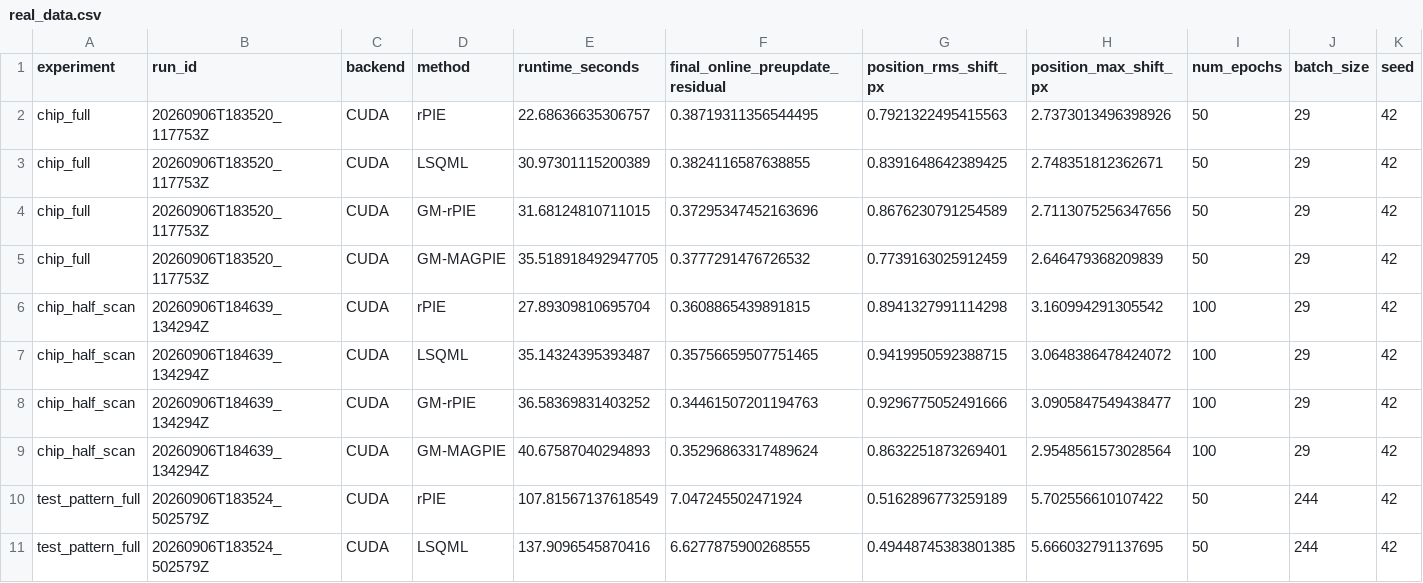
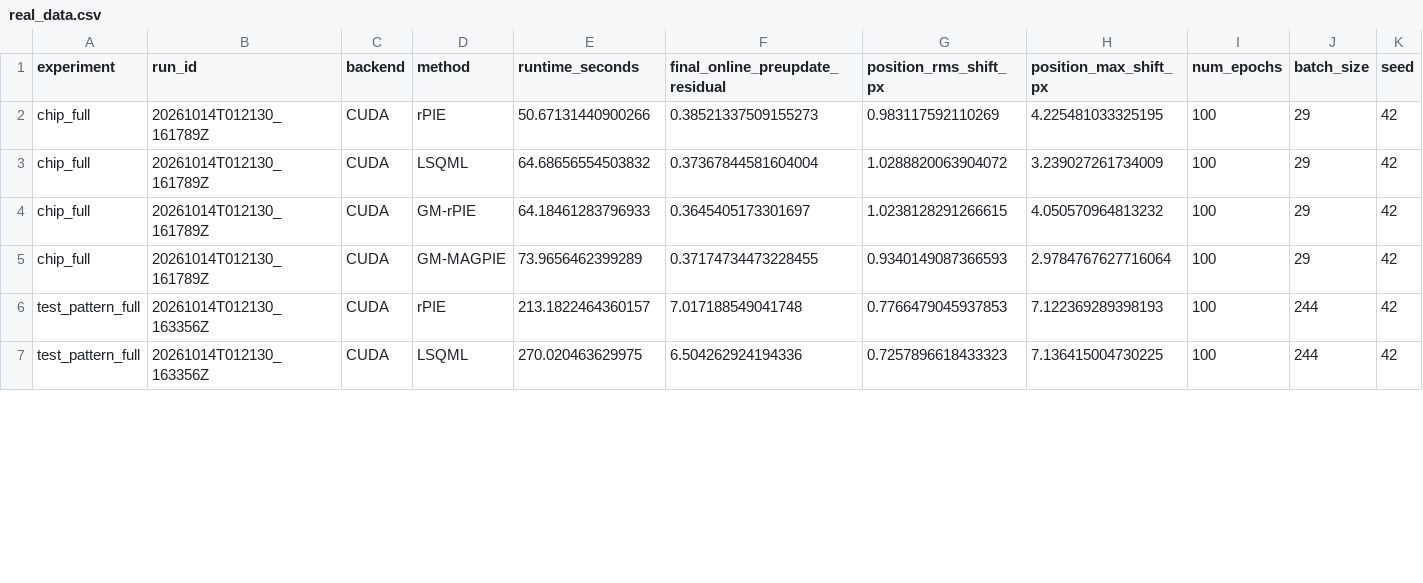
Before and after one commit to borongzhang/blind_magpie_ptychography, a CSV file: results/real_data.csv, drawn as a sheet; only a part is shown; removed rows and columns are numbered as before the commit, all else as after; rows hold the shown columns only; the diff covers the shown part only; the diff names each change by its address in the sheet, - before the commit and + after, or states it on an @@ line.

Commit message:
Update real-data experiments to full 100-epoch runs

```diff
--- a/results/real_data.csv
+++ b/results/real_data.csv
-B2:B5 (run_id): 20260906T183520_117753Z
+B2:B5 (run_id): 20261014T012130_161789Z
-E2 (runtime_seconds): 22.68636635306757
+E2 (runtime_seconds): 50.67131440900266
-F2 (final_online_preupdate_residual): 0.38719311356544495
+F2 (final_online_preupdate_residual): 0.38521337509155273
-G2 (position_rms_shift_px): 0.7921322495415563
+G2 (position_rms_shift_px): 0.983117592110269
-H2 (position_max_shift_px): 2.7373013496398926
+H2 (position_max_shift_px): 4.225481033325195
-I2:I5 (num_epochs): 50
+I2:I5 (num_epochs): 100
-E3 (runtime_seconds): 30.97301115200389
+E3 (runtime_seconds): 64.68656554503832
-F3 (final_online_preupdate_residual): 0.3824116587638855
+F3 (final_online_preupdate_residual): 0.37367844581604004
-G3 (position_rms_shift_px): 0.8391648642389425
+G3 (position_rms_shift_px): 1.0288820063904072
-H3 (position_max_shift_px): 2.748351812362671
+H3 (position_max_shift_px): 3.239027261734009
-E4 (runtime_seconds): 31.68124810711015
+E4 (runtime_seconds): 64.18461283796933
-F4 (final_online_preupdate_residual): 0.37295347452163696
+F4 (final_online_preupdate_residual): 0.3645405173301697
-G4 (position_rms_shift_px): 0.8676230791254589
+G4 (position_rms_shift_px): 1.0238128291266615
-H4 (position_max_shift_px): 2.7113075256347656
+H4 (position_max_shift_px): 4.050570964813232
-E5 (runtime_seconds): 35.518918492947705
+E5 (runtime_seconds): 73.9656462399289
-F5 (final_online_preupdate_residual): 0.3777291476726532
+F5 (final_online_preupdate_residual): 0.37174734473228455
-G5 (position_rms_shift_px): 0.7739163025912459
+G5 (position_rms_shift_px): 0.9340149087366593
-H5 (position_max_shift_px): 2.646479368209839
+H5 (position_max_shift_px): 2.9784767627716064
-row 6: chip_half_scan | 20260906T184639_134294Z | CUDA | rPIE | 27.89309810695704 | 0.3608865439891815 | 0.8941327991114298 | 3.160994291305542 | 100 | 29 | 42
-row 7: chip_half_scan | 20260906T184639_134294Z | CUDA | LSQML | 35.14324395393487 | 0.35756659507751465 | 0.9419950592388715 | 3.0648386478424072 | 100 | 29 | 42
-row 8: chip_half_scan | 20260906T184639_134294Z | CUDA | GM-rPIE | 36.58369831403252 | 0.34461507201194763 | 0.9296775052491666 | 3.0905847549438477 | 100 | 29 | 42
-row 9: chip_half_scan | 20260906T184639_134294Z | CUDA | GM-MAGPIE | 40.67587040294893 | 0.35296863317489624 | 0.8632251873269401 | 2.9548561573028564 | 100 | 29 | 42
-B6:B7 (run_id): 20260906T183524_502579Z
+B6:B7 (run_id): 20261014T012130_163356Z
-E6 (runtime_seconds): 107.81567137618549
+E6 (runtime_seconds): 213.1822464360157
-F6 (final_online_preupdate_residual): 7.047245502471924
+F6 (final_online_preupdate_residual): 7.017188549041748
-G6 (position_rms_shift_px): 0.5162896773259189
+G6 (position_rms_shift_px): 0.7766479045937853
-H6 (position_max_shift_px): 5.702556610107422
+H6 (position_max_shift_px): 7.122369289398193
-I6:I7 (num_epochs): 50
+I6:I7 (num_epochs): 100
-E7 (runtime_seconds): 137.9096545870416
+E7 (runtime_seconds): 270.020463629975
-F7 (final_online_preupdate_residual): 6.6277875900268555
+F7 (final_online_preupdate_residual): 6.504262924194336
-G7 (position_rms_shift_px): 0.49448745383801385
+G7 (position_rms_shift_px): 0.7257896618433323
-H7 (position_max_shift_px): 5.666032791137695
+H7 (position_max_shift_px): 7.136415004730225
```
Also changed, not shown: 4 removed rows and 12 edited cells elsewhere in this file, 7 other files.
